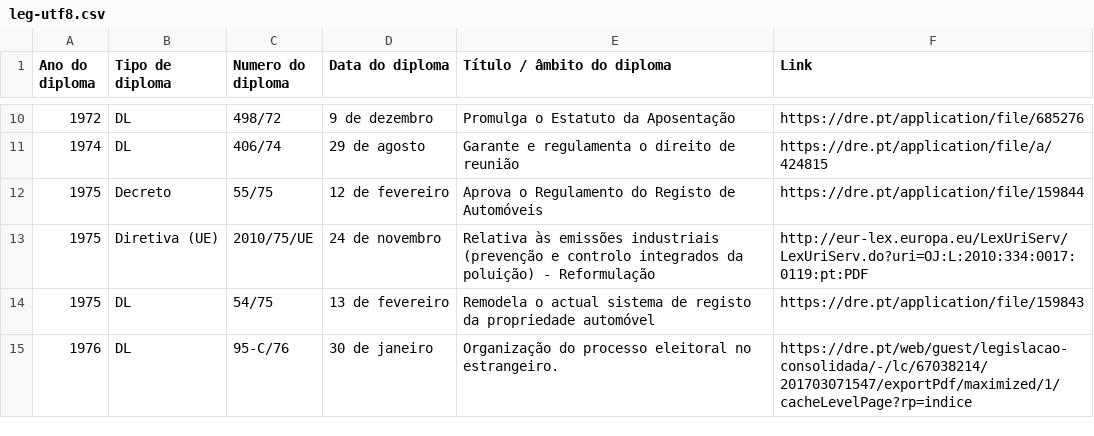
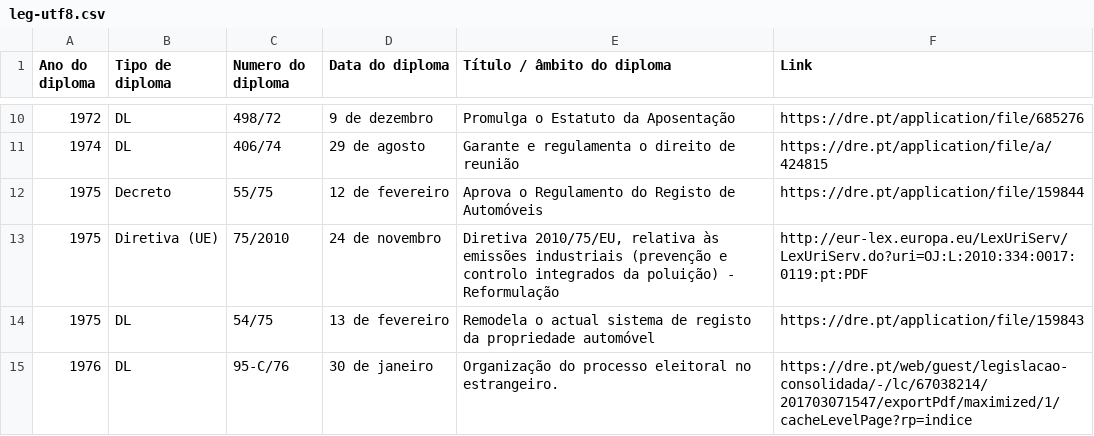
Before and after one commit to jcramalho/M51-CLAV, a CSV file: dados/leg-utf8.csv, drawn as a sheet; only a part is shown, gaps mark what is left out; the diff covers the shown part only.

```diff
--- a/dados/leg-utf8.csv
+++ b/dados/leg-utf8.csv
@@ -12,3 +12,3 @@ Ano do diploma;Tipo de diploma;Numero do diploma;Data do diploma;Título / âmbi
 1975;Decreto;55/75;12 de fevereiro;Aprova o Regulamento do Registo de Automóveis;https://dre.pt/application/file/159844;;
-1975;Diretiva (UE);2010/75/UE ;24 de novembro;Relativa às emissões industriais (prevenção e controlo integrados da poluição) - Reformulação;http://eur-lex.europa.eu/LexUriServ/LexUriServ.do?uri=OJ:L:2010:334:0017:0119:pt:PDF;;
+1975;Diretiva (UE);75/2010;24 de novembro;Diretiva 2010/75/EU, relativa às emissões industriais (prevenção e controlo integrados da poluição) - Reformulação;http://eur-lex.europa.eu/LexUriServ/LexUriServ.do?uri=OJ:L:2010:334:0017:0119:pt:PDF;;
 1975;DL;54/75;13 de fevereiro;Remodela o actual sistema de registo da propriedade automóvel;https://dre.pt/application/file/159843;;
```
Also changed, not shown: 7 added rows, 6 removed rows and 6 edited cells elsewhere in this file, 5 other files.
